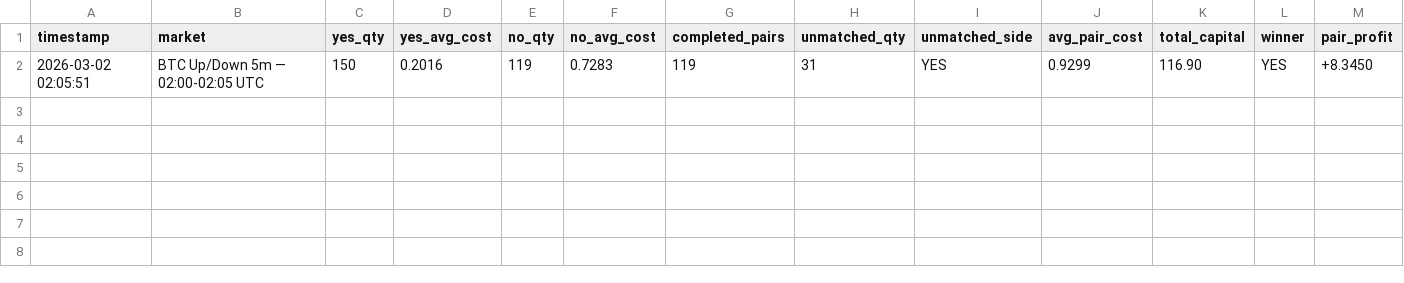
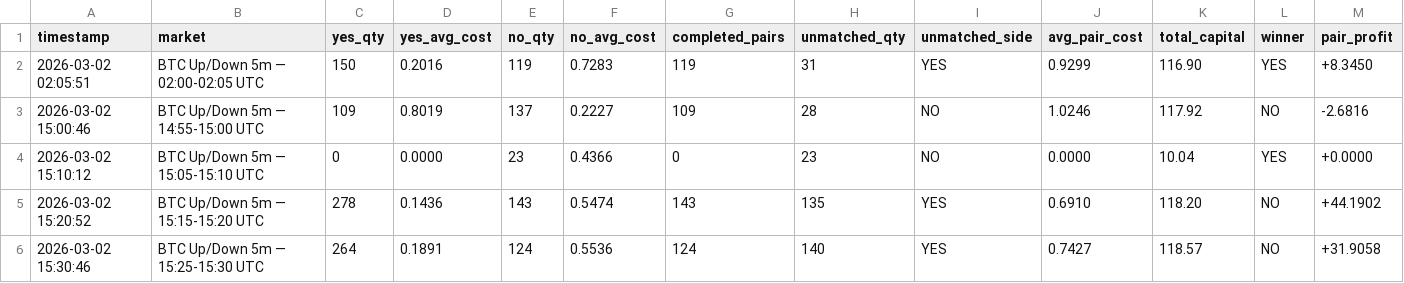
Before and after one commit to omarseifelsadek-creator/Omar-Poly-v2, a CSV file: data/logs/pair_windows_20260302.csv, drawn as a sheet; only a part is shown; rows hold the shown columns only; the diff names each change by its address in the sheet, - before the commit and + after, or states it on an @@ line.

```diff
--- a/data/logs/pair_windows_20260302.csv
+++ b/data/logs/pair_windows_20260302.csv
+row 3: 2026-03-02 15:00:46 | BTC Up/Down 5m — 14:55-15:00 UTC | 109 | 0.8019 | 137 | 0.2227 | 109 | 28 | NO | 1.0246 | 117.92 | NO | -2.6816
+row 4: 2026-03-02 15:10:12 | BTC Up/Down 5m — 15:05-15:10 UTC | 0 | 0.0000 | 23 | 0.4366 | 0 | 23 | NO | 0.0000 | 10.04 | YES | +0.0000
+row 5: 2026-03-02 15:20:52 | BTC Up/Down 5m — 15:15-15:20 UTC | 278 | 0.1436 | 143 | 0.5474 | 143 | 135 | YES | 0.6910 | 118.20 | NO | +44.1902
+row 6: 2026-03-02 15:30:46 | BTC Up/Down 5m — 15:25-15:30 UTC | 264 | 0.1891 | 124 | 0.5536 | 124 | 140 | YES | 0.7427 | 118.57 | NO | +31.9058
```
Also changed, not shown: data/logs/pair_buys_20260302.csv, 2 other files.
